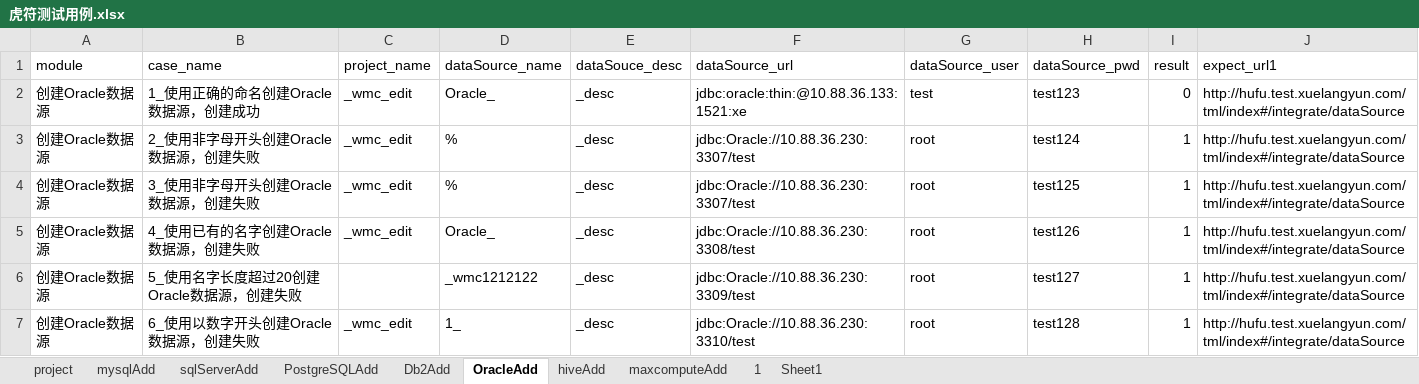
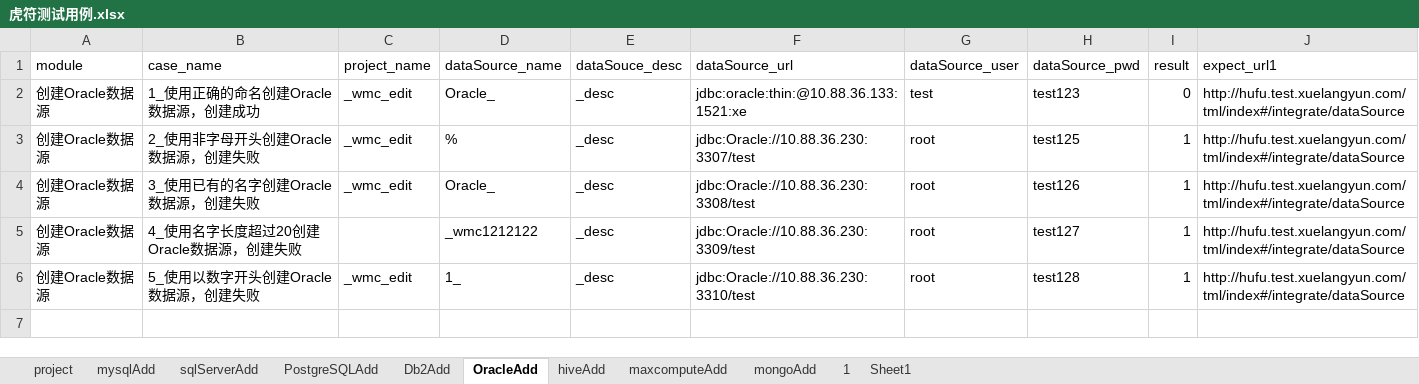
Before and after one commit to wmengchen/hufu_ui, an Excel workbook: database/虎符测试用例.xlsx, sheet OracleAdd, drawn as a sheet; values as stored, in another font and other column widths than the file's, no borders; removed rows and columns are numbered as before the commit, all else as after; the diff names each change by its address in the sheet, - before the commit and + after, or states it on an @@ line.

```diff
--- a/database/虎符测试用例.xlsx (sheet OracleAdd)
+++ b/database/虎符测试用例.xlsx (sheet OracleAdd)
+sheet tab: mongoAdd
-H3 (dataSource_pwd): test124
+H3 (dataSource_pwd): test125
-row 4: 创建Oracle数据源 | 3_使用非字母开头创建Oracle数据源，创建失败 | _wmc_edit | % | _desc | jdbc:Oracle://10.88.36.230:3307/test | root | test125 | 1 | http://hufu.test.xuelangyun.com/tml/index#/integrate/dataSource
-B4 (case_name): 4_使用已有的名字创建Oracle数据源，创建失败
+B4 (case_name): 3_使用已有的名字创建Oracle数据源，创建失败
-B5 (case_name): 5_使用名字长度超过20创建Oracle数据源，创建失败
+B5 (case_name): 4_使用名字长度超过20创建Oracle数据源，创建失败
-B6 (case_name): 6_使用以数字开头创建Oracle数据源，创建失败
+B6 (case_name): 5_使用以数字开头创建Oracle数据源，创建失败
```
Also changed, not shown: sheet 1, sheet maxcomputeAdd, sheet PostgreSQLAdd, sheet sqlServerAdd, sheet mysqlAdd, sheet Db2Add, 1 more sheet, 3 other files.
